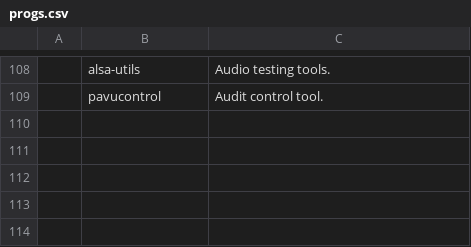
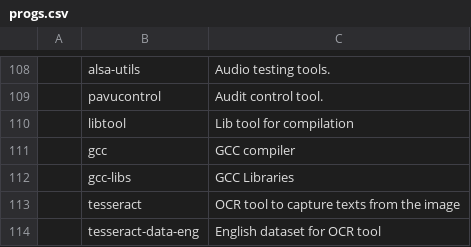
Before and after one commit to pdbg/arch, a CSV file: progs.csv, drawn as a sheet; only a part is shown, gaps mark what is left out; the diff names each change by its address in the sheet, - before the commit and + after, or states it on an @@ line.

Commit message:
Added tesseract into software list

```diff
--- a/progs.csv
+++ b/progs.csv
+row 110:  | libtool | Lib tool for compilation
+row 111:  | gcc | GCC compiler
+row 112:  | gcc-libs | GCC Libraries
+row 113:  | tesseract | OCR tool to capture texts from the image
+row 114:  | tesseract-data-eng | English dataset for OCR tool
```
